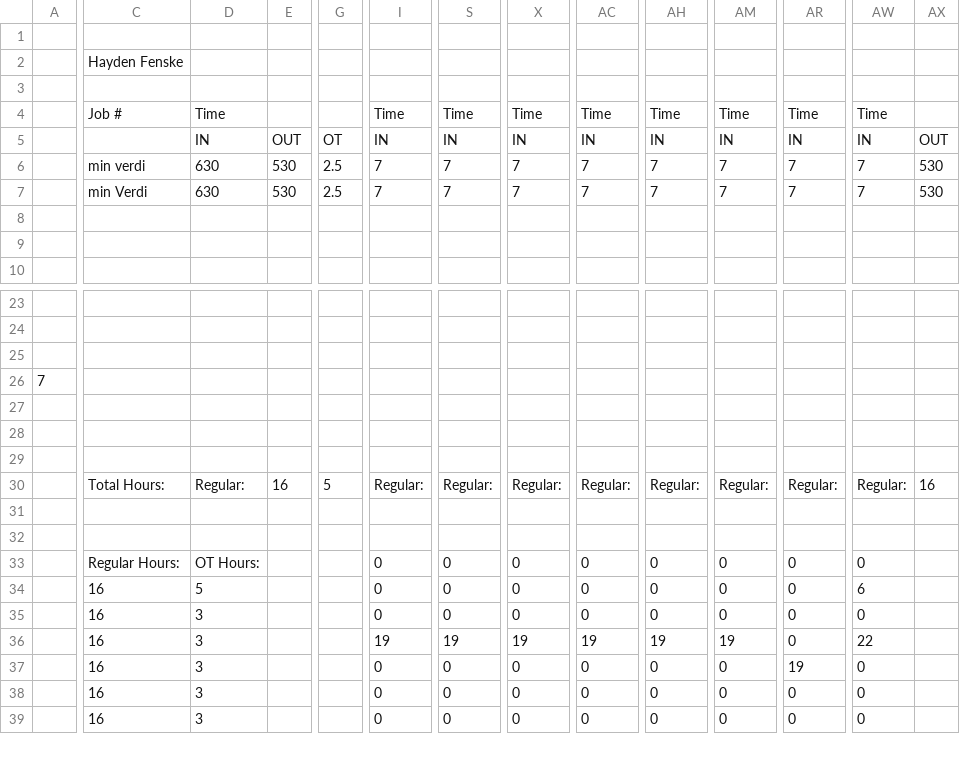
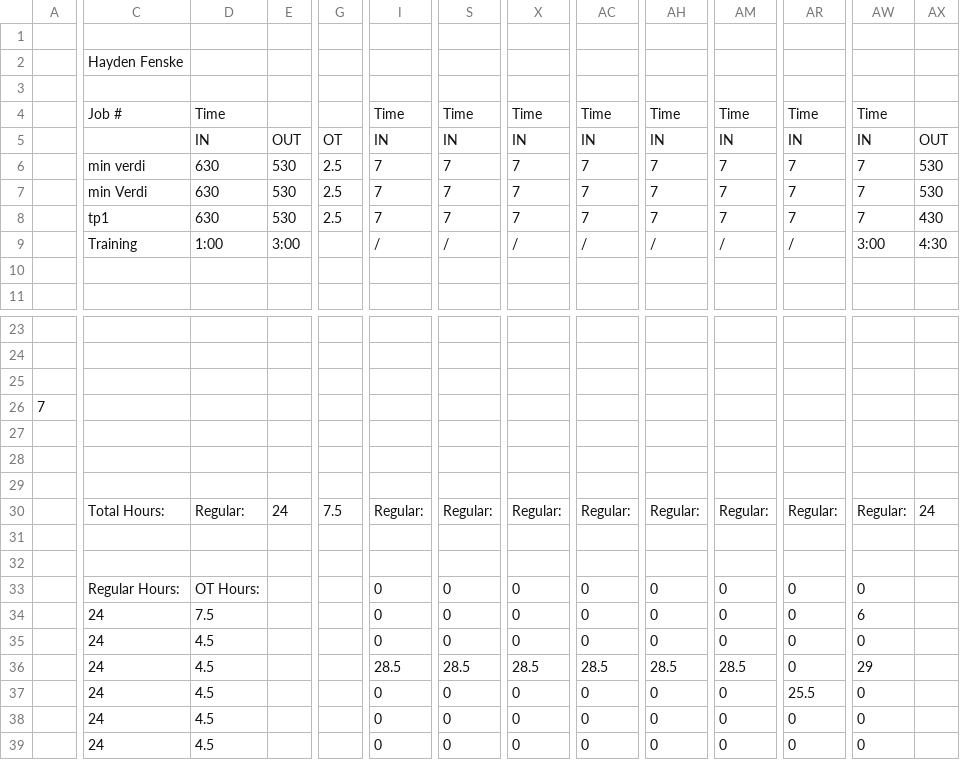
Before and after one commit to lyndon-weber-LLC/headcount-dashboard, a CSV file: data/live/Hayden Timesheet(December 31, 9999).csv, drawn as a sheet; only a part is shown, gaps mark what is left out; removed rows and columns are numbered as before the commit, all else as after; rows hold the shown columns only; the diff covers the shown part only; the diff names each change by its address in the sheet, - before the commit and + after, or states it on an @@ line.

```diff
--- a/data/live/Hayden Timesheet(December 31, 9999).csv
+++ b/data/live/Hayden Timesheet(December 31, 9999).csv
-row 8: (empty)
+row 8:  | tp1 | 630 | 530 | 2.5 | 7 | 7 | 7 | 7 | 7 | 7 | 7 | 7 | 430
+row 9:  | Training | 1:00 | 3:00 |  | / | / | / | / | / | / | / | 3:00 | 4:30
-E30: 16
+E30: 24
-G30: 5
+G30: 7.5
-AX30: 16
+AX30: 24
-C34:C39: 16
+C34:C39: 24
-D34: 5
+D34: 7.5
-D35:D39: 3
+D35:D39: 4.5
-I36: 19
+I36: 28.5
-S36: 19
+S36: 28.5
-X36: 19
+X36: 28.5
-AC36: 19
+AC36: 28.5
-AH36: 19
+AH36: 28.5
-AM36: 19
+AM36: 28.5
-AW36: 22
+AW36: 29
-AR37: 19
+AR37: 25.5
```
Also changed, not shown: 4 added rows, 5 removed rows and 56 edited cells elsewhere in this file, data/live/Carlisle Timesheet(December 31, 9999).csv, data/live/Chad Hjemeland Timesheet(December 31, 9999).csv, 10 other files.
